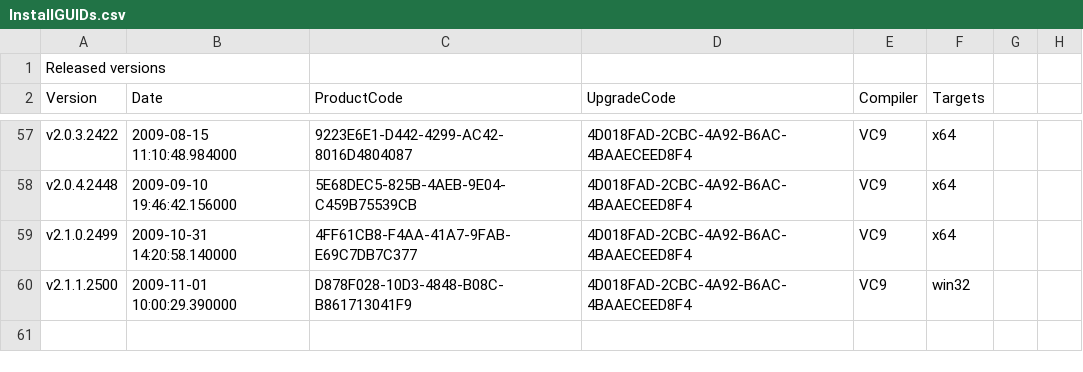
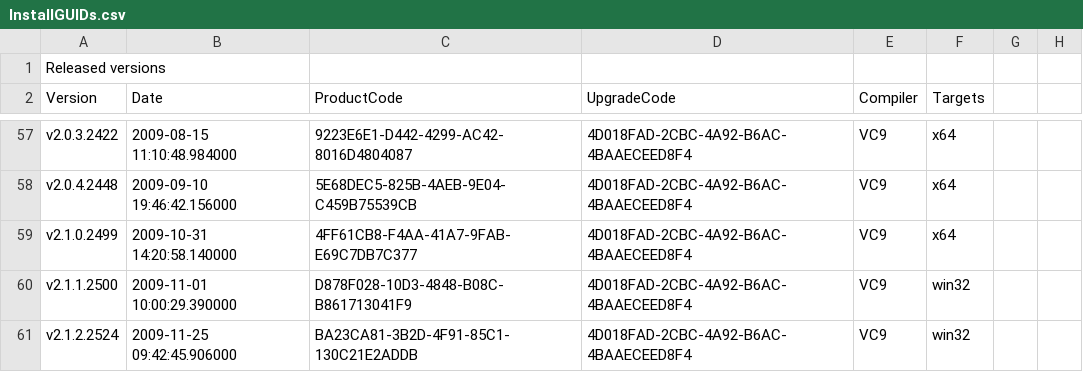
Before and after one commit to dconnet/AgilityBook, a CSV file: AgilityBook/Misc/InstallGUIDs.csv, drawn as a sheet; only a part is shown, gaps mark what is left out; the diff names each change by its address in the sheet, - before the commit and + after, or states it on an @@ line.

```diff
--- a/AgilityBook/Misc/InstallGUIDs.csv
+++ b/AgilityBook/Misc/InstallGUIDs.csv
+row 61: v2.1.2.2524 | 2009-11-25 09:42:45.906000 | BA23CA81-3B2D-4F91-85C1-130C21E2ADDB | 4D018FAD-2CBC-4A92-B6AC-4BAAECEED8F4 | VC9 | win32
```
Also changed, not shown: 4 other files.
